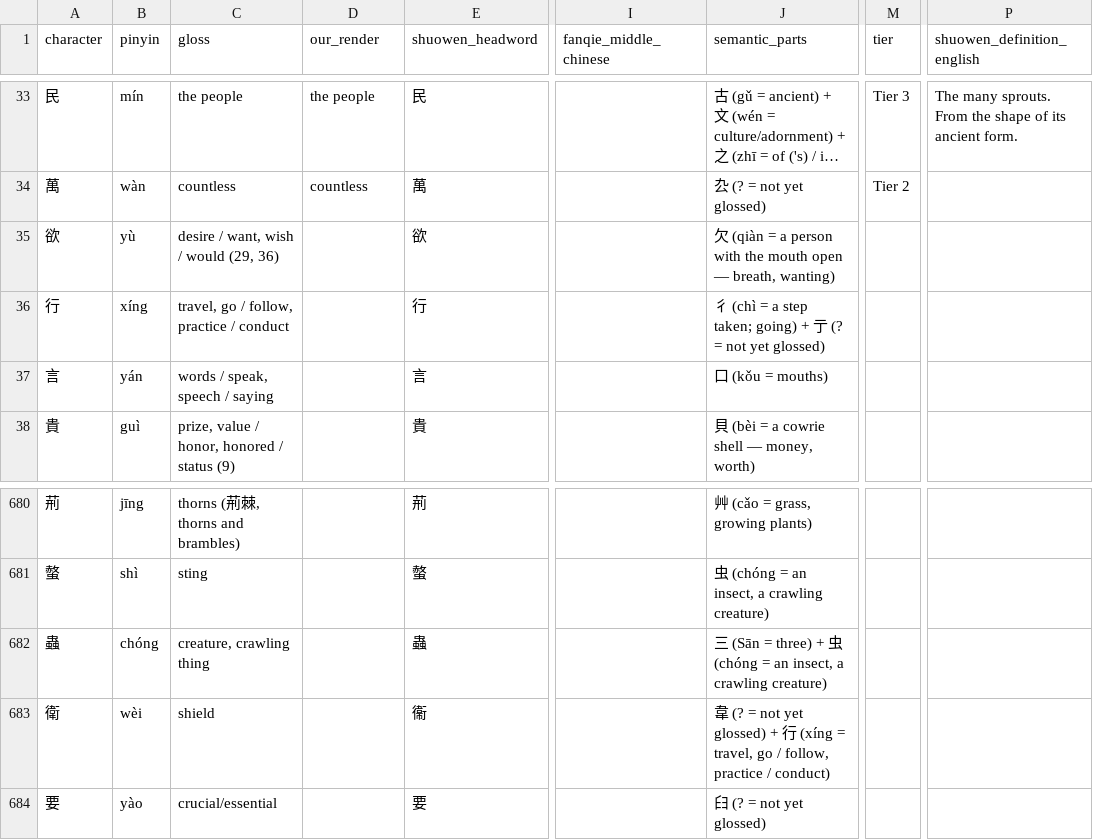
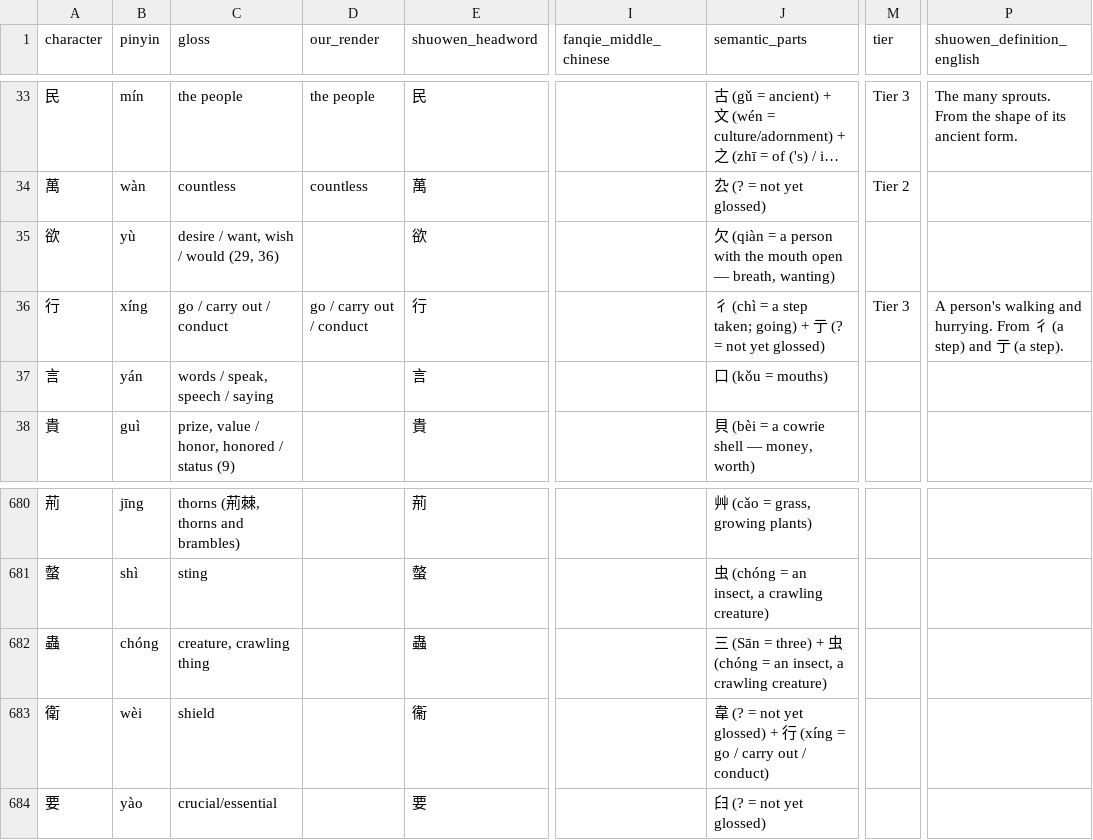
Before and after one commit to opencosmos-ai/taoteching, a CSV file: data/character-anatomy.csv, drawn as a sheet; only a part is shown, gaps mark what is left out; long unchanged cells end in …; the diff names each change by its address in the sheet, - before the commit and + after, or states it on an @@ line.

```diff
--- a/data/character-anatomy.csv
+++ b/data/character-anatomy.csv
-C36 (gloss): travel, go / follow, practice / conduct
+C36 (gloss): go / carry out / conduct
-D36 (our_render): (empty)
+D36 (our_render): go / carry out / conduct
-M36 (tier): (empty)
+M36 (tier): Tier 3
-P36 (shuowen_definition_english): (empty)
+P36 (shuowen_definition_english): A person's walking and hurrying. From 彳 (a step) and 亍 (a step).
-J683 (semantic_parts): …(xíng = travel, go / follow, practice / conduct)
+J683 (semantic_parts): …(xíng = go / carry out / conduct)
```
Also changed, not shown: data/characters.csv, data/commentary.csv, 25 other files.
